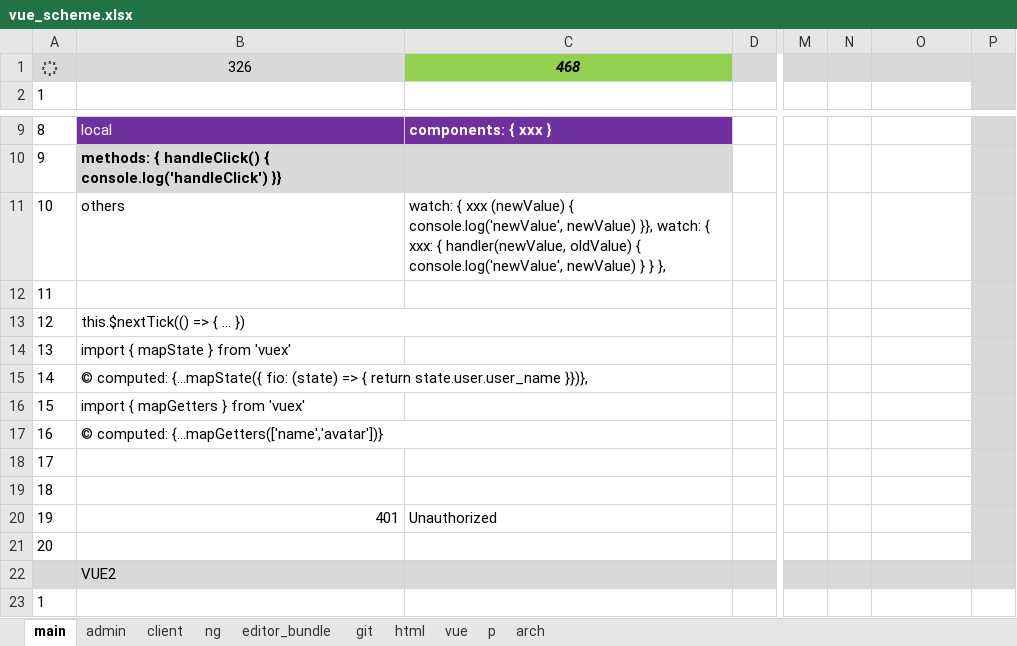
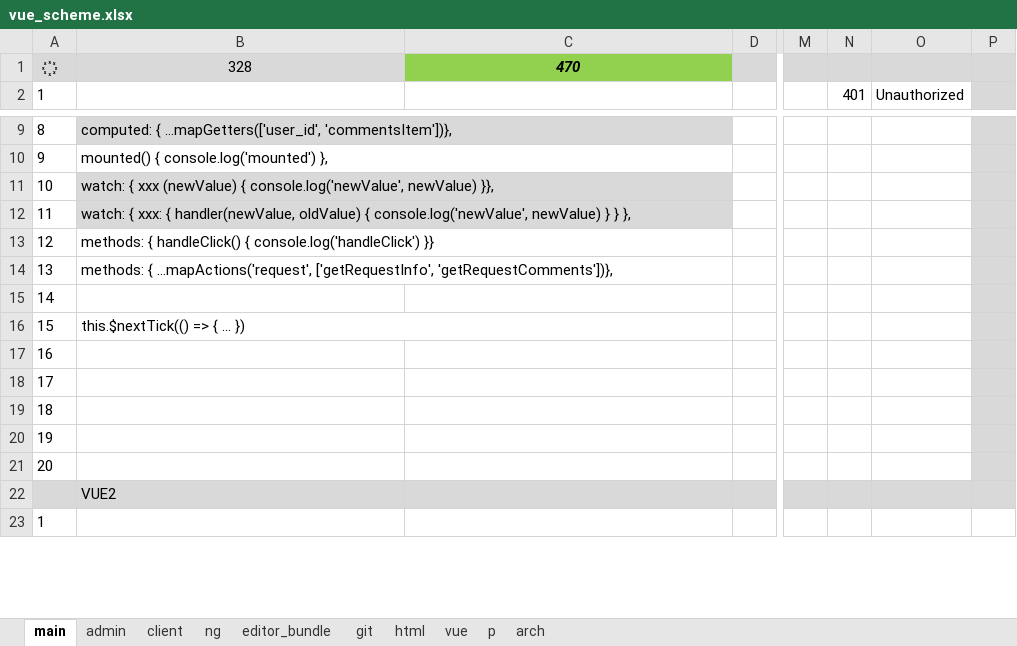
Before and after one commit to sowlru/vue-test, an Excel workbook: vue_scheme.xlsx, sheet main, drawn as a sheet; only a part is shown, gaps mark what is left out; values as stored, in another font and other column widths than the file's, no borders; charts and pictures and conditional formats not drawn; the diff covers the shown part only; the diff names each change by its address in the sheet, - before the commit and + after, or states it on an @@ line.

```diff
--- a/vue_scheme.xlsx (sheet main)
+++ b/vue_scheme.xlsx (sheet main)
-B1: 326
+B1: 328
-C1: 468
+C1: 470
-N2: (empty)
+N2: 401
-O2: (empty)
+O2: Unauthorized
-B9 text colour: #FFFFFF
+B9 text colour: black
-B9: local
+B9: computed: { ...mapGetters(['user_id', 'commentsItem'])},
-B9:C9 fill: #7030A0
+B9:C9 fill: #D9D9D9
+B9:C9 merged
-C9: components: { xxx }
+C9: (empty)
-B10: methods: { handleClick() { console.log('handleClick') }}
+B10: mounted() { console.log('mounted') },
-B10:C10 fill: #D9D9D9
+B10:C10 fill: none
-B10 bold: on
+B10 bold: off
+B10:C10 merged
-B11: others
+B11: watch: { xxx (newValue) { console.log('newValue', newValue) }},
-B11:C12 fill: none
+B11:C12 fill: #D9D9D9
+B11:C11 merged
-C11: watch: { xxx (newValue) { console.log('newValue', newValue) }}, watch: { xxx: { handler(newValue, oldValue) { console.log('newValue', newValue) } } },
+C11: (empty)
-B12: (empty)
+B12: watch: { xxx: { handler(newValue, oldValue) { console.log('newValue', newValue) } } },
+B12:C12 merged
-B13: this.$nextTick(() => { ... })
+B13: methods: { handleClick() { console.log('handleClick') }}
-B14: import { mapState } from 'vuex'
+B14: methods: { ...mapActions('request', ['getRequestInfo', 'getRequestComments'])},
+B14:C14 merged
-B15: © computed: {...mapState({ fio: (state) => { return state.user.user_name }})},
+B15: (empty)
-B15:C15 merged
-B16: import { mapGetters } from 'vuex'
+B16: this.$nextTick(() => { ... })
+B16:C16 merged
-B17: © computed: {...mapGetters(['name','avatar'])}
+B17: (empty)
-B17:C17 merged
-B20: 401
+B20: (empty)
-C20: Unauthorized
+C20: (empty)
```
Also changed, not shown: 14 edited cells, cell formats and merged cells elsewhere in this sheet, sheet admin, charts or pictures.
